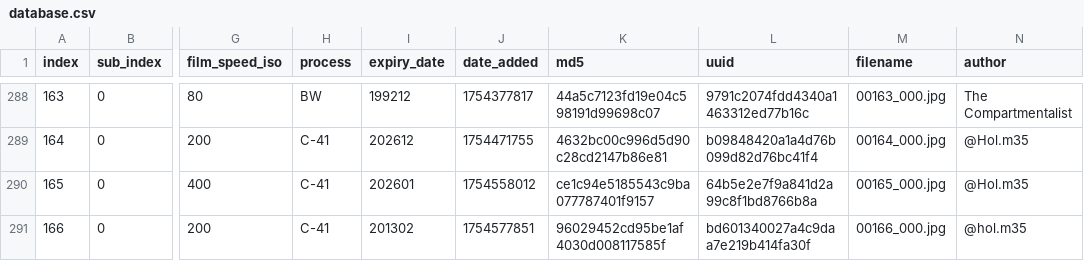
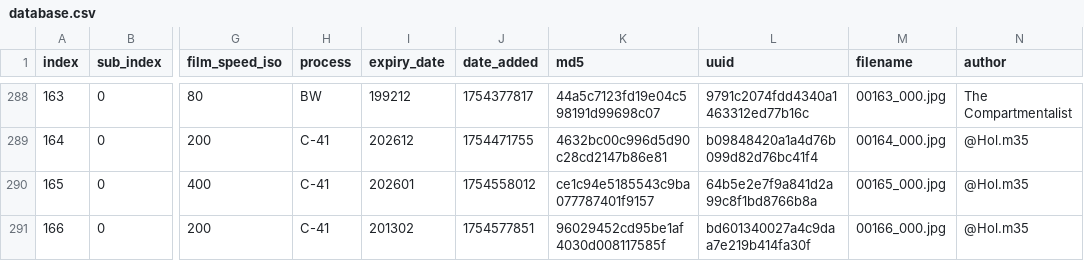
Before and after one commit to dekuNukem/Film-Packaging, a CSV file: film_packaging/database.csv, drawn as a sheet; only a part is shown, gaps mark what is left out; the diff names each change by its address in the sheet, - before the commit and + after, or states it on an @@ line.

```diff
--- a/film_packaging/database.csv
+++ b/film_packaging/database.csv
-N291 (author): @hol.m35
+N291 (author): @Hol.m35
```
Also changed, not shown: 6 other files.
